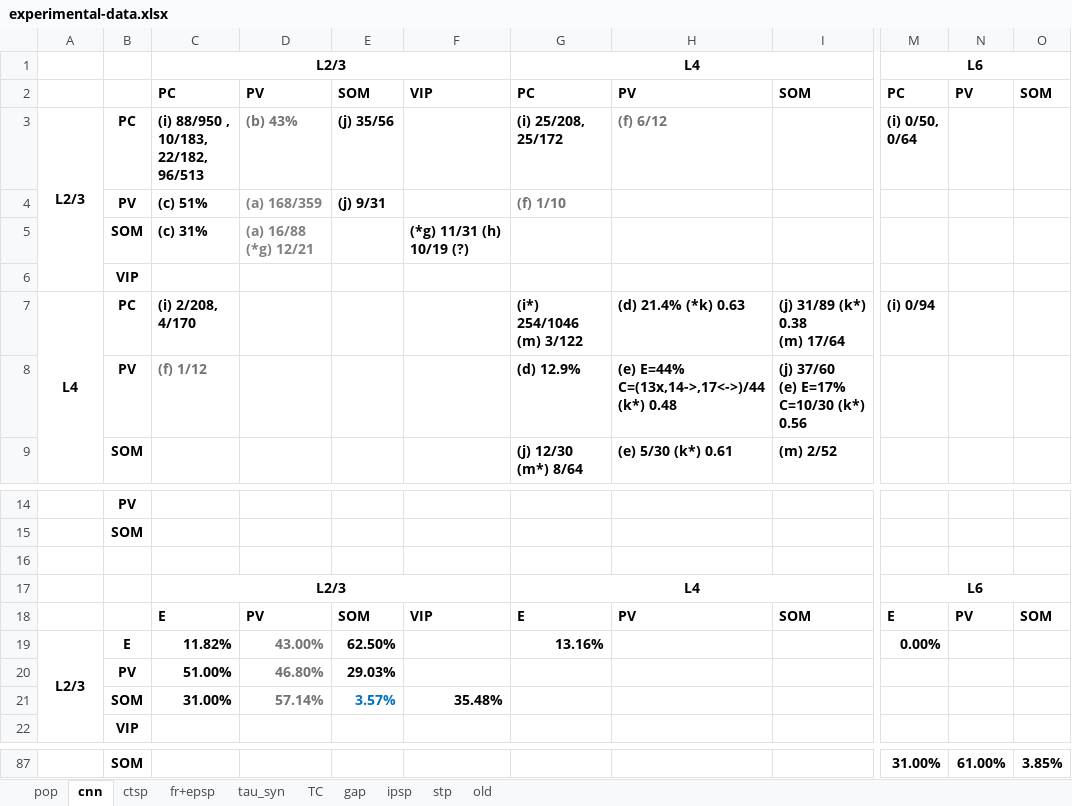
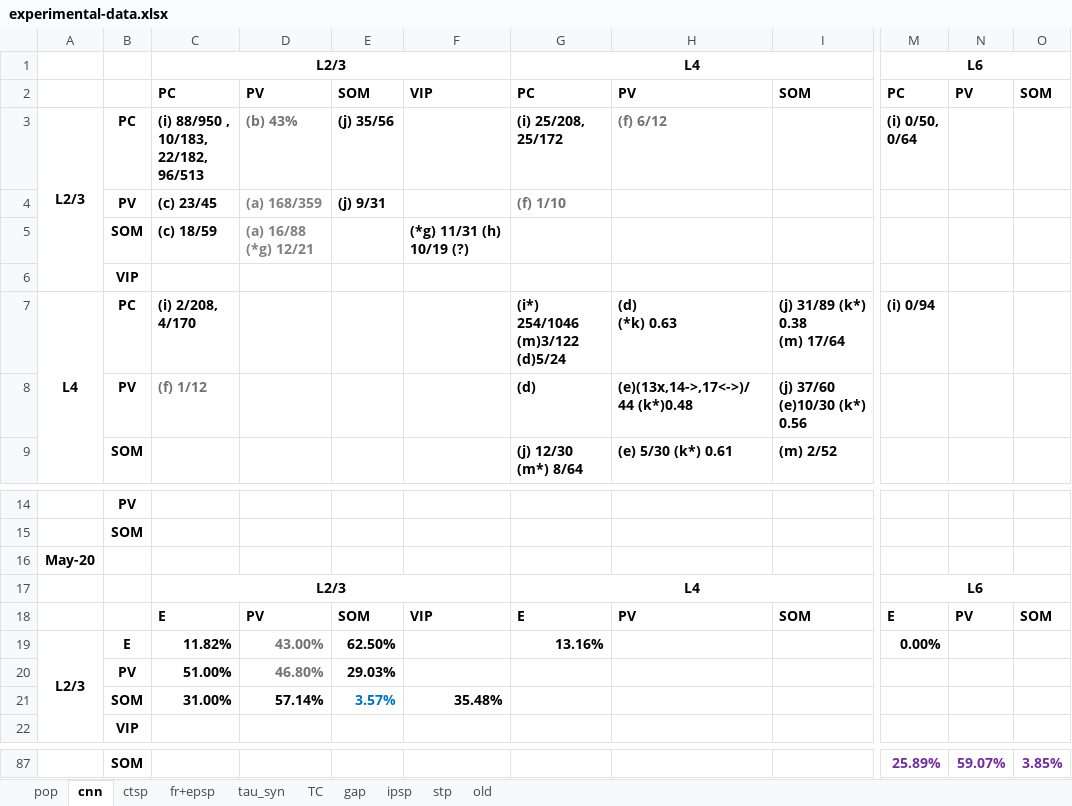
Before and after one commit to HanjiaJiang/microcircuit, an Excel workbook: experimental-data.xlsx, sheet cnn, drawn as a sheet; only a part is shown, gaps mark what is left out; values as stored, in another font and other column widths than the file's, no borders; charts and pictures not drawn; ↵ is a line break in a cell; the diff covers the shown part only; the diff names each change by its address in the sheet, - before the commit and + after, or states it on an @@ line.

```diff
--- a/experimental-data.xlsx (sheet cnn)
+++ b/experimental-data.xlsx (sheet cnn)
-C4: (c) 51%
+C4: (c) 23/45
-C5: (c) 31%
+C5: (c) 18/59
-G7: (i*) 254/1046 ↵ (m) 3/122
+G7: (i*) 254/1046 ↵ (m)3/122 (d)5/24
-H7: (d) 21.4% (*k) 0.63
+H7: (d) ↵ (*k) 0.63
-G8: (d) 12.9%
+G8: (d)
-H8: (e) E=44% ↵ C=(13x,14->,17<->)/44 (k*) 0.48
+H8: (e)(13x,14->,17<->)/44 (k*)0.48
-I8: (j) 37/60 ↵ (e) E=17% ↵ C=10/30 (k*) 0.56
+I8: (j) 37/60 ↵ (e)10/30 (k*) 0.56
-A16: (empty)
+A16: May-20
-D21 text colour: #767171
+D21 text colour: black
-M87:O87 text colour: black
+M87:O87 text colour: #7030A0
-M87: 31.00%
+M87: 25.89%
-N87: 61.00%
+N87: 59.07%
```
Also changed, not shown: 24 edited cells and cell formats elsewhere in this sheet, formulas that keep their value, charts or pictures, 11 other files.
